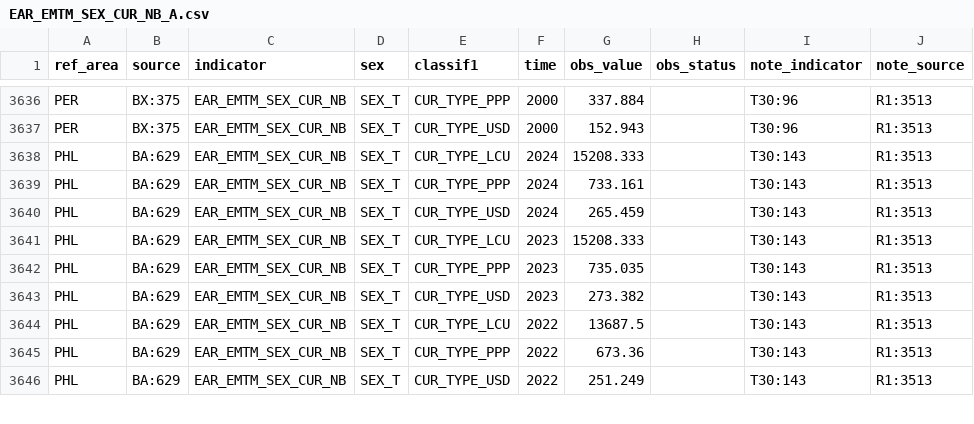
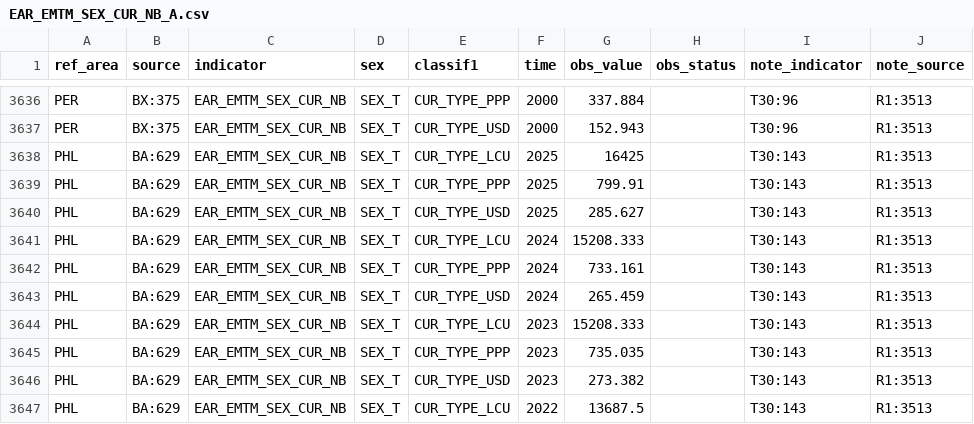
Before and after one commit to GYZ001/costmodel, a CSV file: data/raw/ilostat/EAR_EMTM_SEX_CUR_NB_A.csv, drawn as a sheet; only a part is shown, gaps mark what is left out; the shorter side is filled out with more unchanged rows; the diff names each change by its address in the sheet, - before the commit and + after, or states it on an @@ line.

```diff
--- a/data/raw/ilostat/EAR_EMTM_SEX_CUR_NB_A.csv
+++ b/data/raw/ilostat/EAR_EMTM_SEX_CUR_NB_A.csv
+row 3638: PHL | BA:629 | EAR_EMTM_SEX_CUR_NB | SEX_T | CUR_TYPE_LCU | 2025 | 16425 |  | T30:143 | R1:3513
+row 3639: PHL | BA:629 | EAR_EMTM_SEX_CUR_NB | SEX_T | CUR_TYPE_PPP | 2025 | 799.91 |  | T30:143 | R1:3513
+row 3640: PHL | BA:629 | EAR_EMTM_SEX_CUR_NB | SEX_T | CUR_TYPE_USD | 2025 | 285.627 |  | T30:143 | R1:3513
```
Also changed, not shown: data/raw/ilostat/EAR_EHRA_SEX_CUR_NB_A.csv, data/raw/ilostat/EAR_EHRM_SEX_CUR_NB_A.csv, 6 other files.
